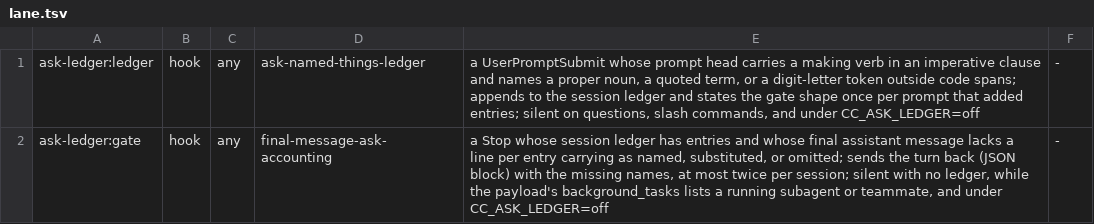
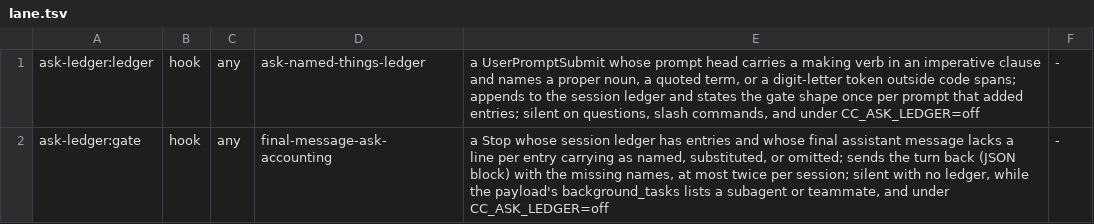
Before and after one commit to galaykos/cc-marketplace, a TSV file: plugins/ask-ledger/lane.tsv, drawn as a sheet.

Commit message:
Review fixes: avert cut cues, ledger or-cut, router status hold
candor avert asks on don't include / without the; ask-ledger's offer cut
stops at and/then/but and the gate counts every listed subagent; the
skill-router status hold needs of/on/about/for.

```diff
--- a/plugins/ask-ledger/lane.tsv
+++ b/plugins/ask-ledger/lane.tsv
@@ -1,2 +1,2 @@
 ask-ledger:ledger	hook	any	ask-named-things-ledger	a UserPromptSubmit whose prompt head carries a making verb in an imperative clause and names a proper noun, a quoted term, or a digit-letter token outside code spans; appends to the session ledger and states the gate shape once per prompt that added entries; silent on questions, slash commands, and under CC_ASK_LEDGER=off	-
-ask-ledger:gate	hook	any	final-message-ask-accounting	a Stop whose session ledger has entries and whose final assistant message lacks a line per entry carrying as named, substituted, or omitted; sends the turn back (JSON block) with the missing names, at most twice per session; silent with no ledger, while the payload's background_tasks lists a running subagent or teammate, and under CC_ASK_LEDGER=off	-
+ask-ledger:gate	hook	any	final-message-ask-accounting	a Stop whose session ledger has entries and whose final assistant message lacks a line per entry carrying as named, substituted, or omitted; sends the turn back (JSON block) with the missing names, at most twice per session; silent with no ledger, while the payload's background_tasks lists a subagent or teammate, and under CC_ASK_LEDGER=off	-
```
Also changed, not shown: 10 other files.
